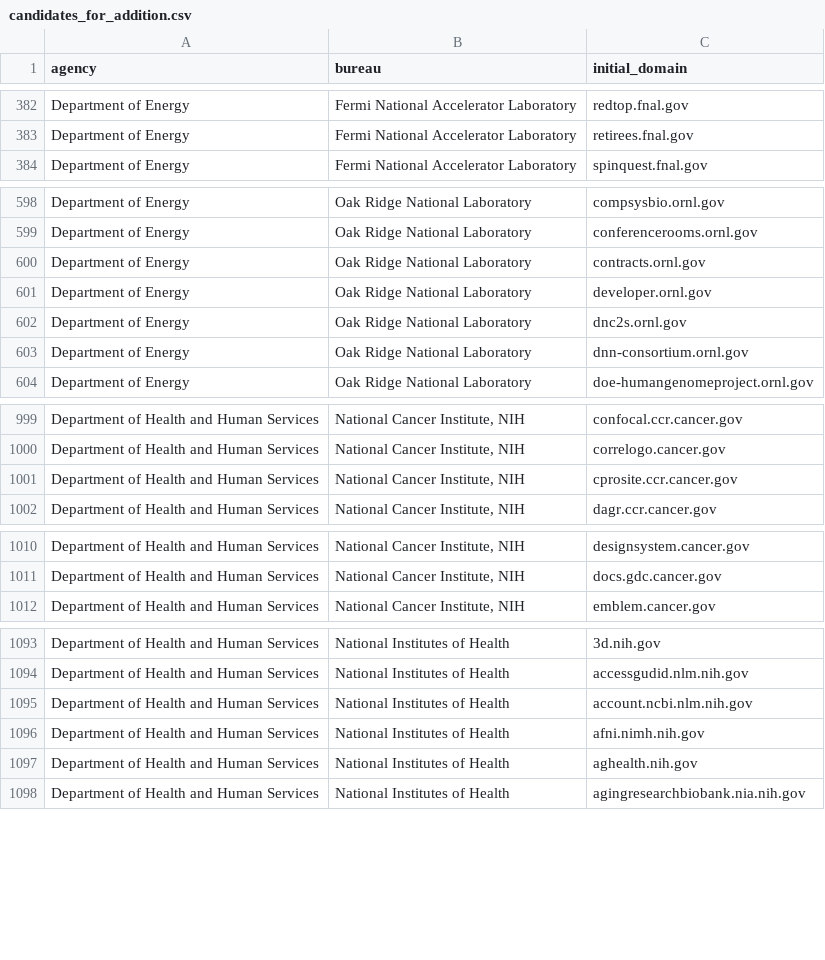
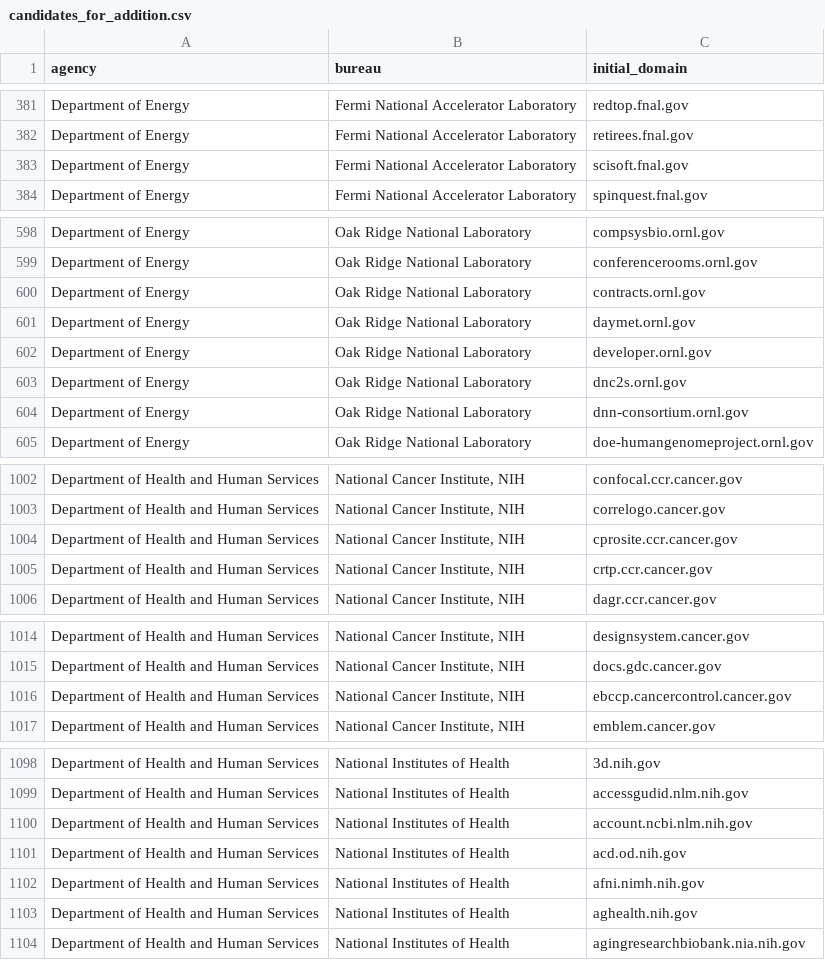
Before and after one commit to GSA/public-website-inventory, a CSV file: reports/candidates_for_addition.csv, drawn as a sheet; only a part is shown, gaps mark what is left out; the diff covers the shown part only; the diff names each change by its address in the sheet, - before the commit and + after, or states it on an @@ line.

```diff
--- a/reports/candidates_for_addition.csv
+++ b/reports/candidates_for_addition.csv
+row 383: Department of Energy | Fermi National Accelerator Laboratory | scisoft.fnal.gov
+row 601: Department of Energy | Oak Ridge National Laboratory | daymet.ornl.gov
+row 1005: Department of Health and Human Services | National Cancer Institute, NIH | crtp.ccr.cancer.gov
+row 1016: Department of Health and Human Services | National Cancer Institute, NIH | ebccp.cancercontrol.cancer.gov
+row 1101: Department of Health and Human Services | National Institutes of Health | acd.od.nih.gov
```
Also changed, not shown: 20 added rows and 5 removed rows elsewhere in this file, 2 other files.
